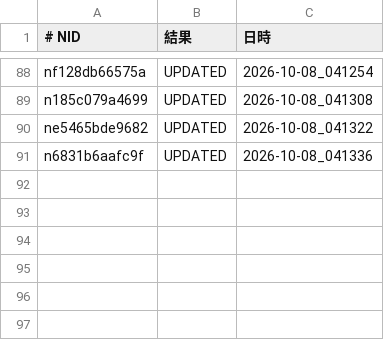
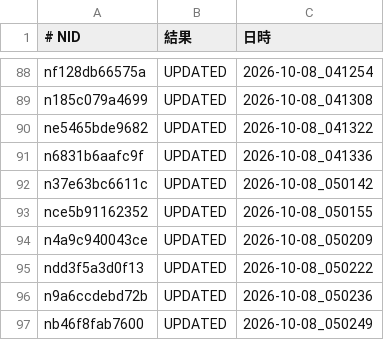
Before and after one commit to tyutyutakokaina81-netizen/agent-team, a TSV file: ops/follow_backfill_done.tsv, drawn as a sheet; only a part is shown, gaps mark what is left out.

```diff
--- a/ops/follow_backfill_done.tsv
+++ b/ops/follow_backfill_done.tsv
@@ -91 +91,7 @@ ne5465bde9682	UPDATED	2026-10-08_041322
 n6831b6aafc9f	UPDATED	2026-10-08_041336
+n37e63bc6611c	UPDATED	2026-10-08_050142
+nce5b91162352	UPDATED	2026-10-08_050155
+n4a9c940043ce	UPDATED	2026-10-08_050209
+ndd3f5a3d0f13	UPDATED	2026-10-08_050222
+n9a6ccdebd72b	UPDATED	2026-10-08_050236
+nb46f8fab7600	UPDATED	2026-10-08_050249
```
Also changed, not shown: 8 other files.
